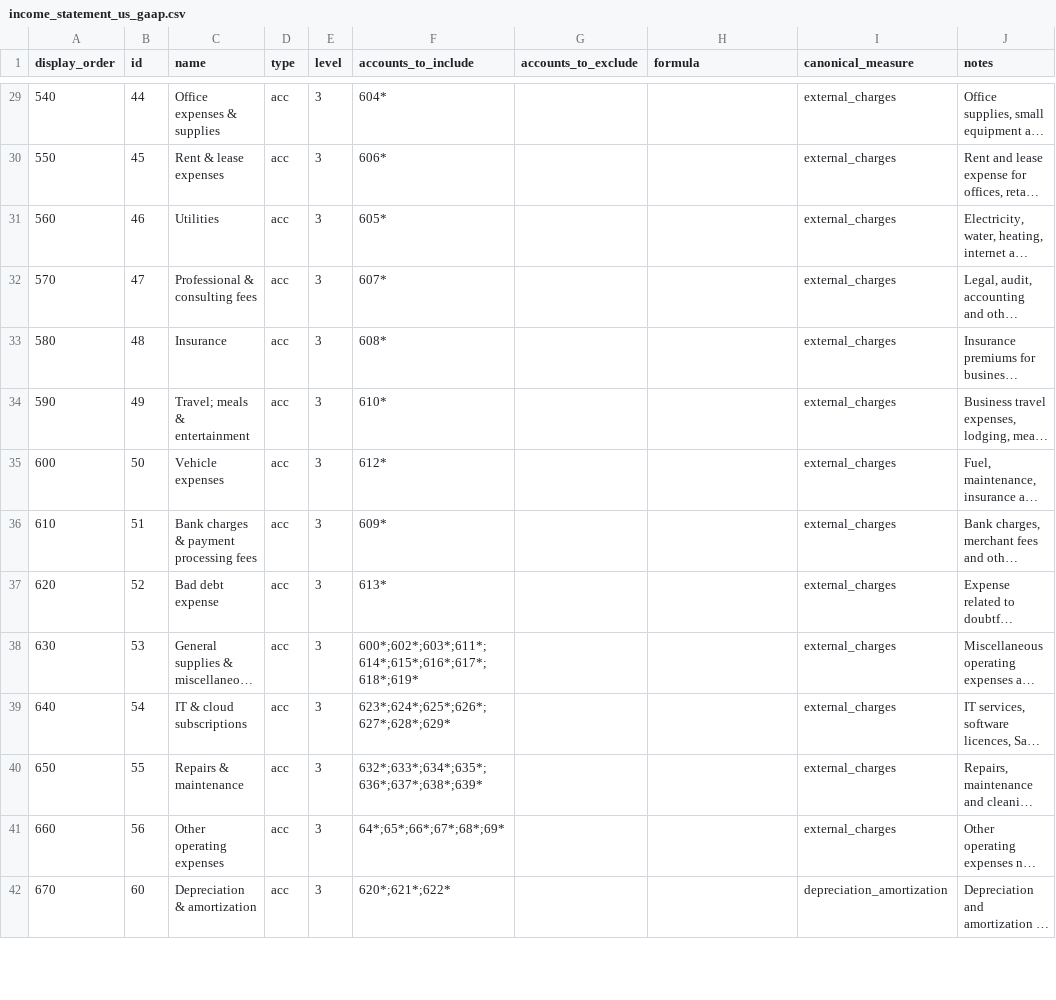
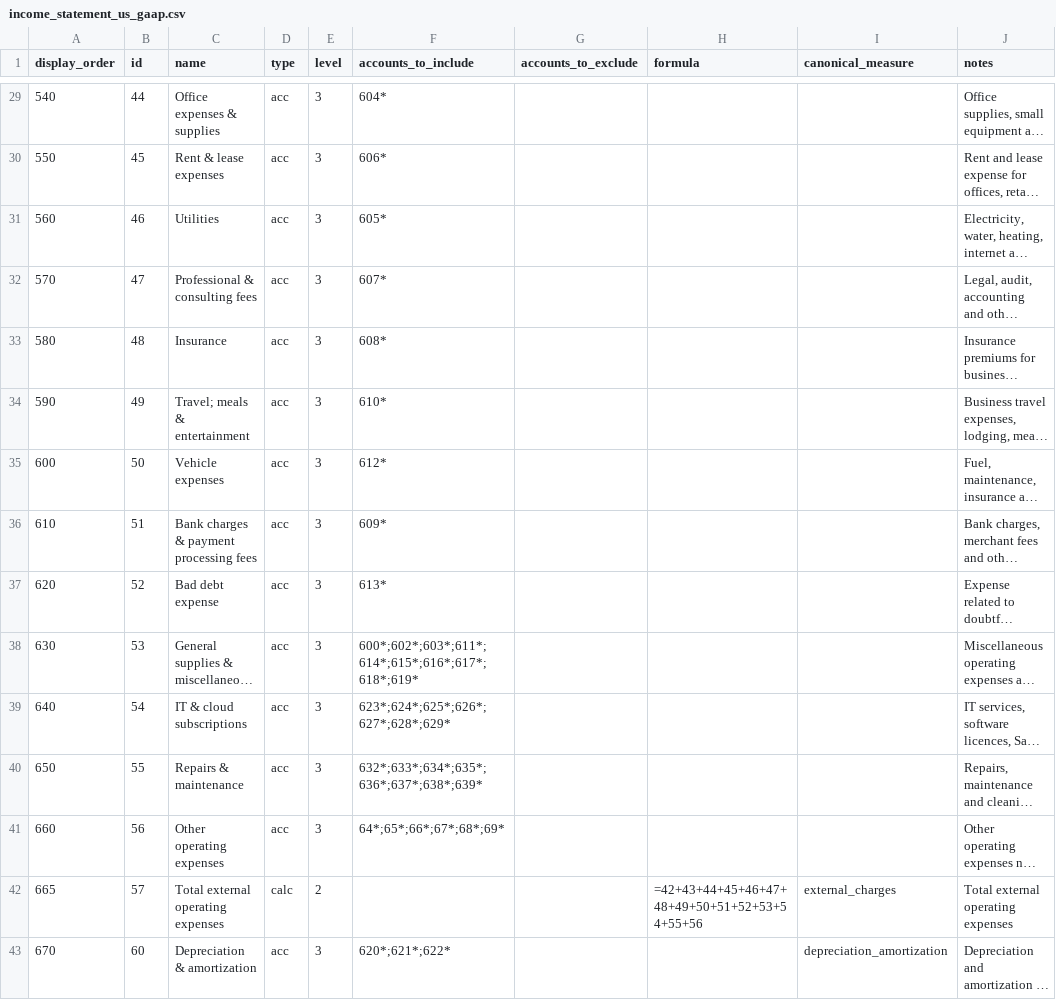
Before and after one commit to maxencebernardhub/smb-finsight, a CSV file: mapping/income_statement_us_gaap.csv, drawn as a sheet; only a part is shown, gaps mark what is left out; long unchanged cells end in …; the diff covers the shown part only; the diff names each change by its address in the sheet, - before the commit and + after, or states it on an @@ line.

```diff
--- a/mapping/income_statement_us_gaap.csv
+++ b/mapping/income_statement_us_gaap.csv
-I29:I41 (canonical_measure): external_charges
+I29:I41 (canonical_measure): (empty)
+row 42: 665 | 57 | Total external operating expenses | calc | 2 |  |  | =42+43+44+45+46+47+48+49+50+51+52+53+54+55+56 | external_charges | Total external operating expenses
```
Also changed, not shown: 1 added row and 33 edited cells elsewhere in this file, mapping/income_statement_ca_aspe.csv, mapping/income_statement_fr_pcg.csv, 6 other files.
